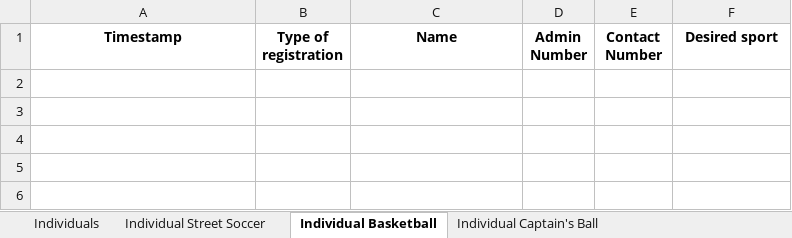
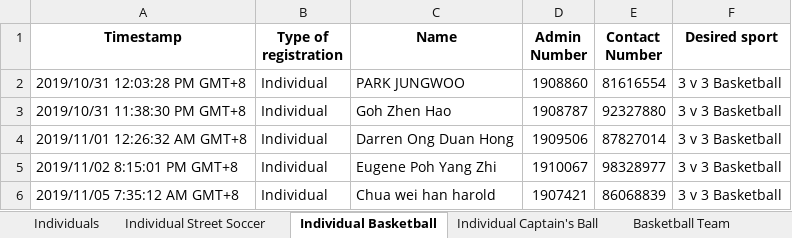
Before and after one commit to shagrirse/bestcode, an Excel workbook: sportsday/output/Compiled.xlsx, sheet Individual Basketball, drawn as a sheet; values as stored, in another font and other column widths than the file's, no borders; the diff names each change by its address in the sheet, - before the commit and + after, or states it on an @@ line.

```diff
--- a/sportsday/output/Compiled.xlsx (sheet Individual Basketball)
+++ b/sportsday/output/Compiled.xlsx (sheet Individual Basketball)
+row 2: 2019/10/31 12:03:28 PM GMT+8 | Individual | PARK JUNGWOO | 1908860 | 81616554 | 3 v 3 Basketball
+row 3: 2019/10/31 11:38:30 PM GMT+8 | Individual | Goh Zhen Hao | 1908787 | 92327880 | 3 v 3 Basketball
+row 4: 2019/11/01 12:26:32 AM GMT+8 | Individual | Darren Ong Duan Hong | 1909506 | 87827014 | 3 v 3 Basketball
+row 5: 2019/11/02 8:15:01 PM GMT+8 | Individual | Eugene Poh Yang Zhi | 1910067 | 98328977 | 3 v 3 Basketball
+row 6: 2019/11/05 7:35:12 AM GMT+8 | Individual | Chua wei han harold | 1907421 | 86068839 | 3 v 3 Basketball
```
Also changed, not shown: sheet Basketball Team, sheet Individuals, sheet Captains Ball Team, sheet Street Soccer Team, sheet Individual Street Soccer, sheet Individual Captain's Ball, other sheet tabs, 5 other files.
